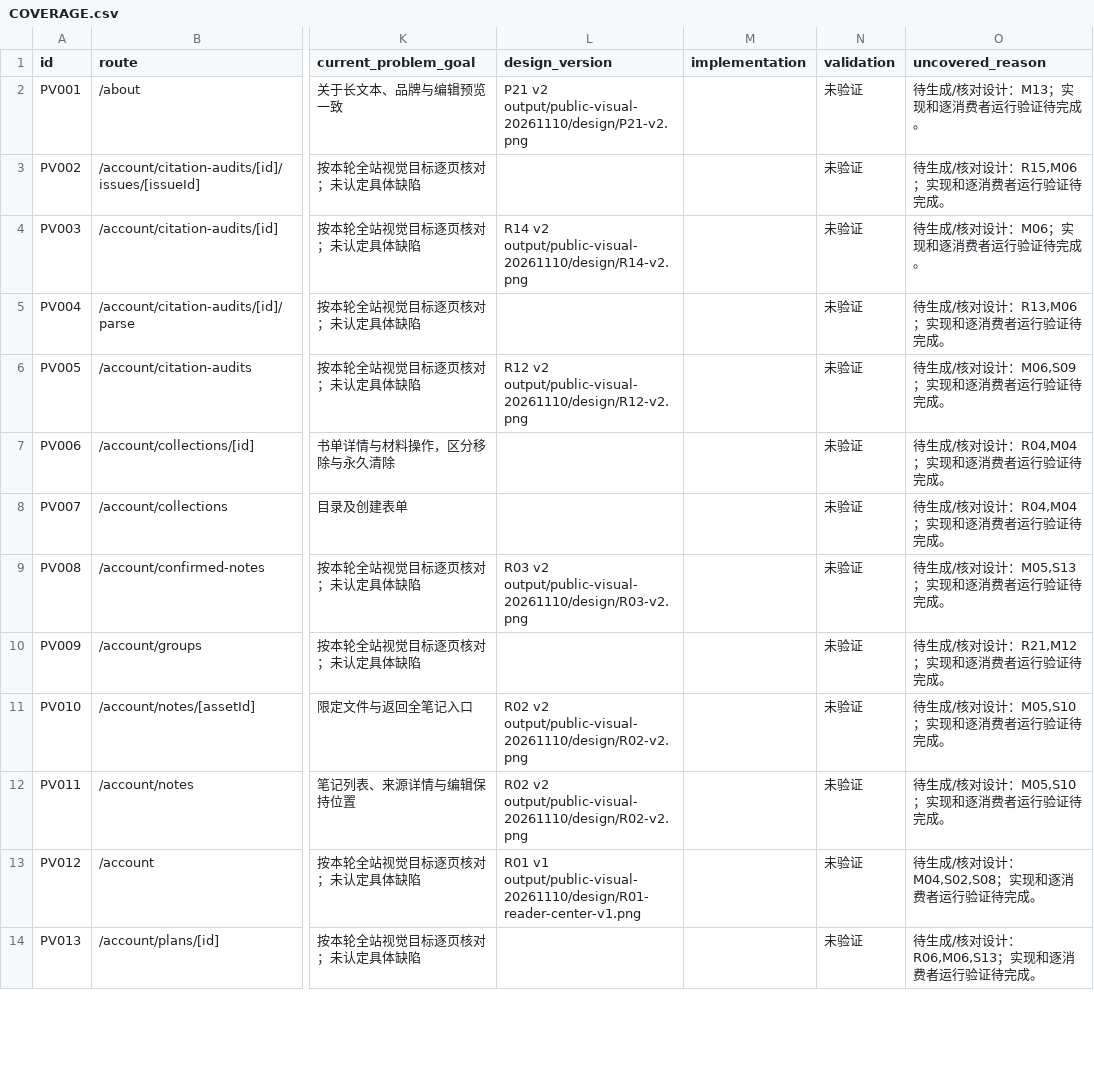
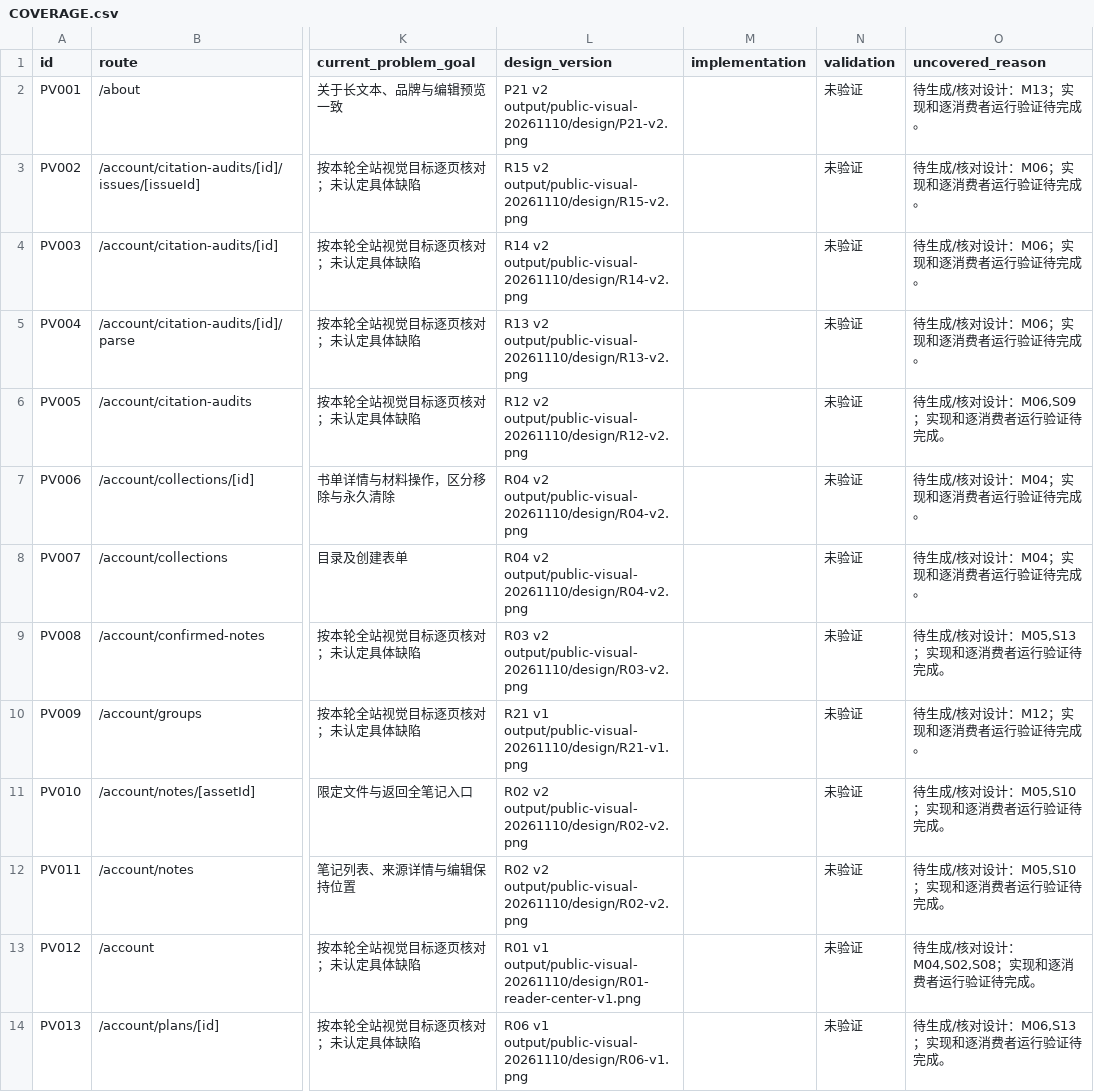
Before and after one commit to WinstonMo0807/social-theory-library, a CSV file: docs/stl4/public-visual-20261110/COVERAGE.csv, drawn as a sheet; only a part is shown, gaps mark what is left out; the diff covers the shown part only; the diff names each change by its address in the sheet, - before the commit and + after, or states it on an @@ line.

Commit message:
Record complete public and reader design iterations before admin coverage

```diff
--- a/docs/stl4/public-visual-20261110/COVERAGE.csv
+++ b/docs/stl4/public-visual-20261110/COVERAGE.csv
-L3 (design_version): (empty)
+L3 (design_version): R15 v2 output/public-visual-20261110/design/R15-v2.png
-O3 (uncovered_reason): 待生成/核对设计：R15,M06；实现和逐消费者运行验证待完成。
+O3 (uncovered_reason): 待生成/核对设计：M06；实现和逐消费者运行验证待完成。
-L5 (design_version): (empty)
+L5 (design_version): R13 v2 output/public-visual-20261110/design/R13-v2.png
-O5 (uncovered_reason): 待生成/核对设计：R13,M06；实现和逐消费者运行验证待完成。
+O5 (uncovered_reason): 待生成/核对设计：M06；实现和逐消费者运行验证待完成。
-L7:L8 (design_version): (empty)
+L7:L8 (design_version): R04 v2 output/public-visual-20261110/design/R04-v2.png
-O7:O8 (uncovered_reason): 待生成/核对设计：R04,M04；实现和逐消费者运行验证待完成。
+O7:O8 (uncovered_reason): 待生成/核对设计：M04；实现和逐消费者运行验证待完成。
-L10 (design_version): (empty)
+L10 (design_version): R21 v1 output/public-visual-20261110/design/R21-v1.png
-O10 (uncovered_reason): 待生成/核对设计：R21,M12；实现和逐消费者运行验证待完成。
+O10 (uncovered_reason): 待生成/核对设计：M12；实现和逐消费者运行验证待完成。
-L14 (design_version): (empty)
+L14 (design_version): R06 v1 output/public-visual-20261110/design/R06-v1.png
-O14 (uncovered_reason): 待生成/核对设计：R06,M06,S13；实现和逐消费者运行验证待完成。
+O14 (uncovered_reason): 待生成/核对设计：M06,S13；实现和逐消费者运行验证待完成。
```
Also changed, not shown: 30 edited cells elsewhere in this file, 13 other files.
